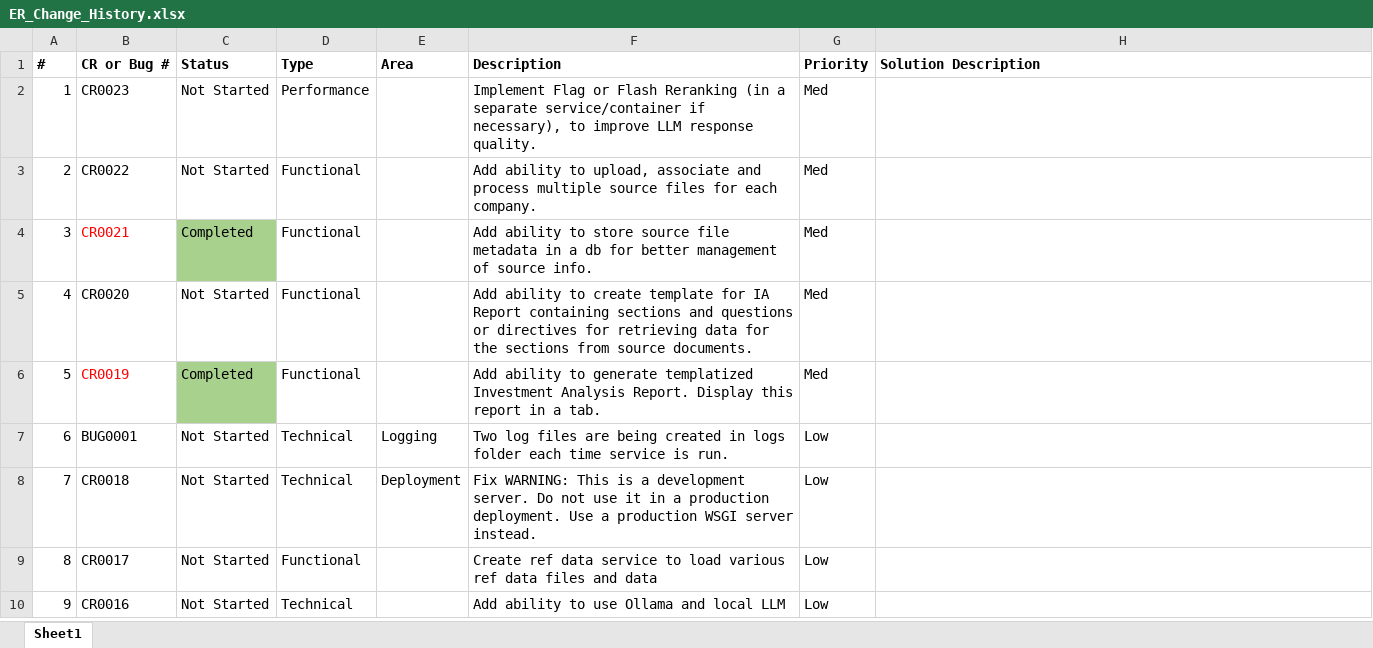
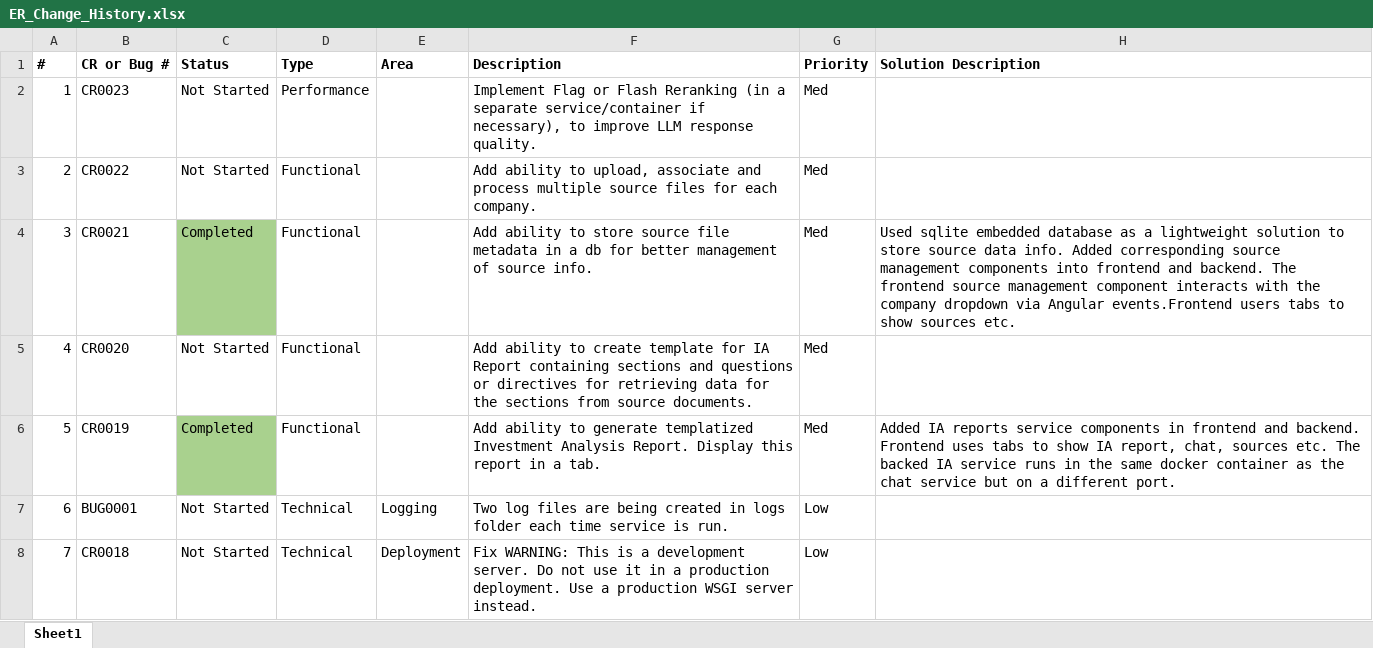
Before and after one commit to shrinix/python_ML, an Excel workbook: LLM/EquityResearchReports/ER_Change_History.xlsx, sheet Sheet1, drawn as a sheet; only a part is shown; the shorter side is filled out with more unchanged rows; values as stored, in another font and other column widths than the file's, no borders; the diff names each change by its address in the sheet, - before the commit and + after, or states it on an @@ line.

Commit message:
Updated Change History tracker

```diff
--- a/LLM/EquityResearchReports/ER_Change_History.xlsx (sheet Sheet1)
+++ b/LLM/EquityResearchReports/ER_Change_History.xlsx (sheet Sheet1)
-B4 text colour: #FF0000
+B4 text colour: black
-H4 (Solution Description): (empty)
+H4 (Solution Description): Used sqlite embedded database as a lightweight solution to store source data info. Added corresponding source management components into frontend and backend. The frontend source management component interacts with the company dropdown via Angular events.Frontend users tabs to show sources etc.
-B6 text colour: #FF0000
+B6 text colour: black
-H6 (Solution Description): (empty)
+H6 (Solution Description): Added IA reports service components in frontend and backend. Frontend uses tabs to show IA report, chat, sources etc. The backed IA service runs in the same docker container as the chat service but on a different port.
```
